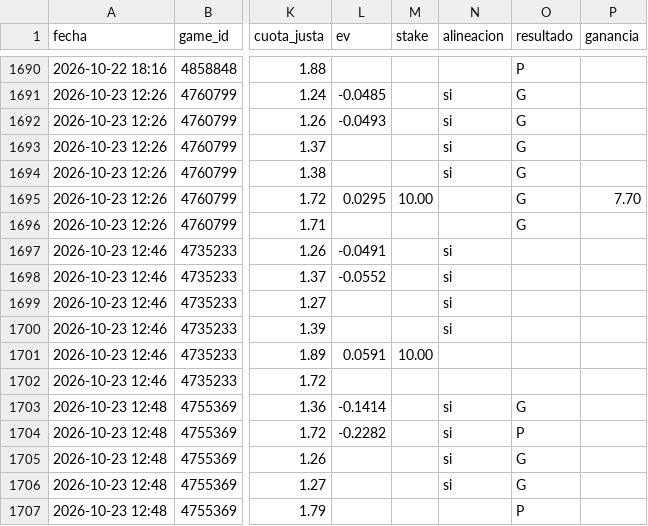
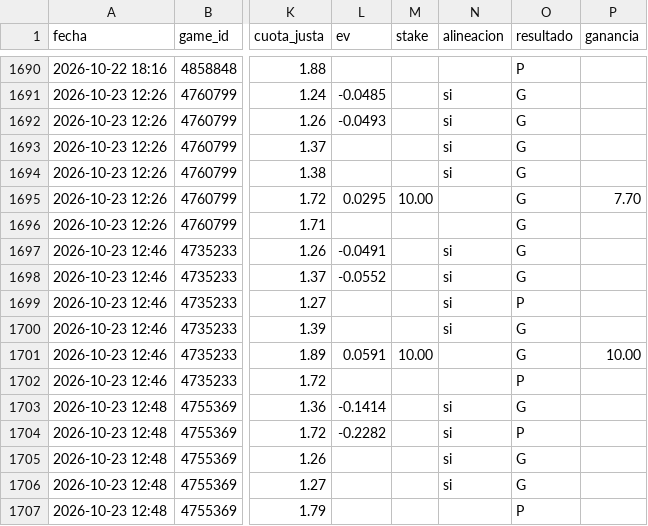
Before and after one commit to JoseVilcatoma/picks-bot, a CSV file: data/picks.csv, drawn as a sheet; only a part is shown, gaps mark what is left out; the diff names each change by its address in the sheet, - before the commit and + after, or states it on an @@ line.

```diff
--- a/data/picks.csv
+++ b/data/picks.csv
-O1697:O1698 (resultado): (empty)
+O1697:O1698 (resultado): G
-O1699 (resultado): (empty)
+O1699 (resultado): P
-O1700:O1701 (resultado): (empty)
+O1700:O1701 (resultado): G
-P1701 (ganancia): (empty)
+P1701 (ganancia): 10.00
-O1702 (resultado): (empty)
+O1702 (resultado): P
```
Also changed, not shown: 4 other files.
